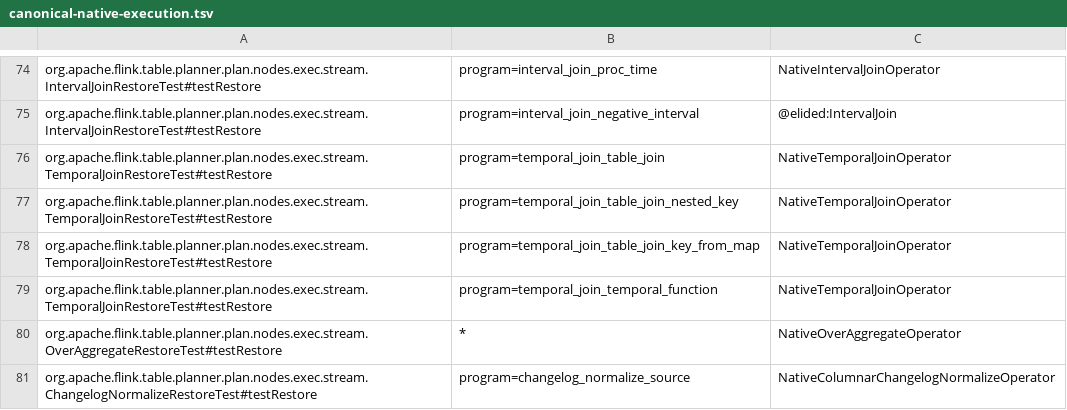
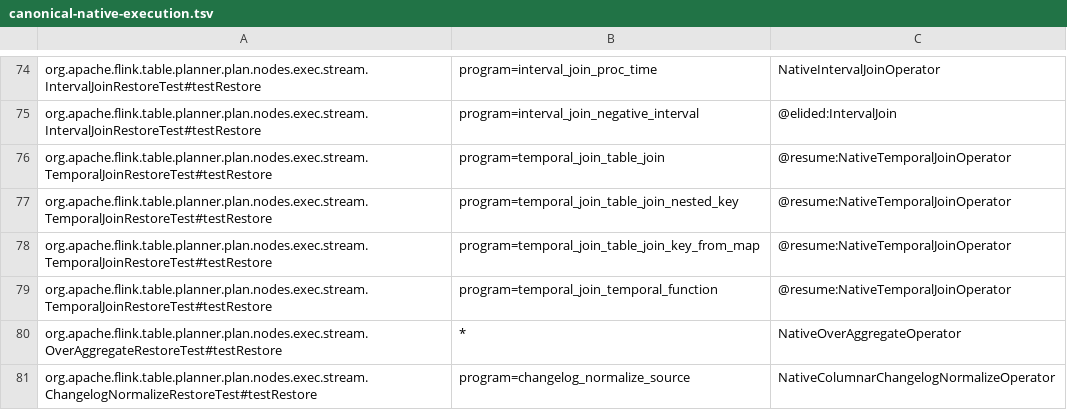
Before and after one commit to datafusion-contrib/StreamFusion, a TSV file: dev/flink-suite/agent/src/main/resources/canonical-native-execution.tsv, drawn as a sheet; only a part is shown, gaps mark what is left out.

Commit message:
Stream ranked canonical lists and counters with original TTL metadata
Reuse disk-backed list buckets for append/retract rank, retaining explicit empty headers, row kinds and independent write ages. Native counters already follow comparator order; expose a read-only sorted-map view to the released serializer instead of building another Java tree. Decode raw canonical list/count envelopes one entry at a time, preserving signed/null counter validation and serializer compatibility checks. Updating rank uses disk indexes for unique keys and consecutive inner positions. Owned row transfers share count/byte bounds and the established map/list C Data schema.

Keep thin native import entry points at the shared sender boundary so the unchanged upstream execution audit observes actual applied rows. Retracting metadata and temporal validation cannot prove import; temporal contracts require later input in the same native owner. Allow the empty-directory dirty-state flush needed before pinning, while forbidding checkpoint-file materialization. Replace the append corruption proxy with a real canonical tail after a complete valid chunk. Local typed selectors retain every parameter value/pair; hosted providers remain exhaustive.

Validation: final clean 1.18 cohort passed 508 checks. Selected 2.2 rank controls qualify 311 cases across the initial run and the corrected 66-case typed rerun. The unchanged released restore fixtures passed 32 stock and 32 native invocations, with 29 native routes, two expected stock fallbacks and one interval elision; 202 audit controls passed. Earlier overlapping 1.18 export/update controls passed 1100 cases. Native code did not change, so Cargo suites were not repeated. Whole-partition native decoding remains open before operator expansion. Full hosted matrices remain pending; benchmarks deferred.

```diff
--- a/dev/flink-suite/agent/src/main/resources/canonical-native-execution.tsv
+++ b/dev/flink-suite/agent/src/main/resources/canonical-native-execution.tsv
@@ -75,6 +75,6 @@ org.apache.flink.table.planner.plan.nodes.exec.stream.IntervalJoinRestoreTest#te
 org.apache.flink.table.planner.plan.nodes.exec.stream.IntervalJoinRestoreTest#testRestore	program=interval_join_negative_interval	@elided:IntervalJoin
-org.apache.flink.table.planner.plan.nodes.exec.stream.TemporalJoinRestoreTest#testRestore	program=temporal_join_table_join	NativeTemporalJoinOperator
-org.apache.flink.table.planner.plan.nodes.exec.stream.TemporalJoinRestoreTest#testRestore	program=temporal_join_table_join_nested_key	NativeTemporalJoinOperator
-org.apache.flink.table.planner.plan.nodes.exec.stream.TemporalJoinRestoreTest#testRestore	program=temporal_join_table_join_key_from_map	NativeTemporalJoinOperator
-org.apache.flink.table.planner.plan.nodes.exec.stream.TemporalJoinRestoreTest#testRestore	program=temporal_join_temporal_function	NativeTemporalJoinOperator
+org.apache.flink.table.planner.plan.nodes.exec.stream.TemporalJoinRestoreTest#testRestore	program=temporal_join_table_join	@resume:NativeTemporalJoinOperator
+org.apache.flink.table.planner.plan.nodes.exec.stream.TemporalJoinRestoreTest#testRestore	program=temporal_join_table_join_nested_key	@resume:NativeTemporalJoinOperator
+org.apache.flink.table.planner.plan.nodes.exec.stream.TemporalJoinRestoreTest#testRestore	program=temporal_join_table_join_key_from_map	@resume:NativeTemporalJoinOperator
+org.apache.flink.table.planner.plan.nodes.exec.stream.TemporalJoinRestoreTest#testRestore	program=temporal_join_temporal_function	@resume:NativeTemporalJoinOperator
 org.apache.flink.table.planner.plan.nodes.exec.stream.OverAggregateRestoreTest#testRestore	*	NativeOverAggregateOperator
```
Also changed, not shown: 25 other files.
